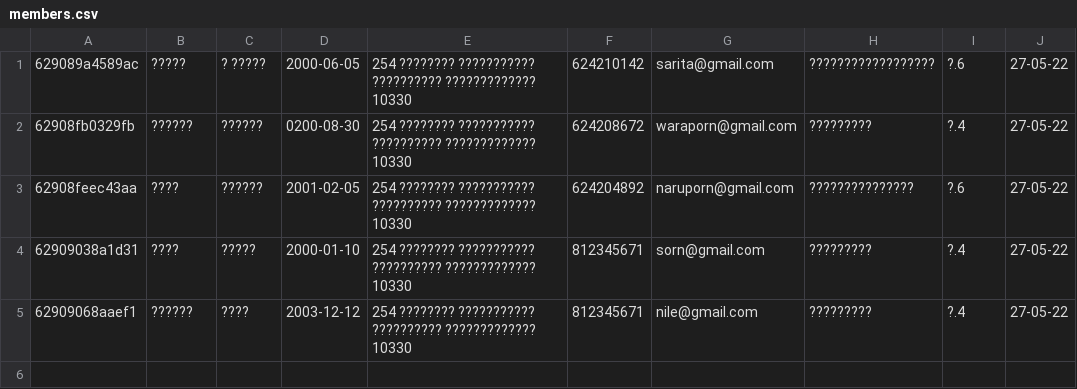
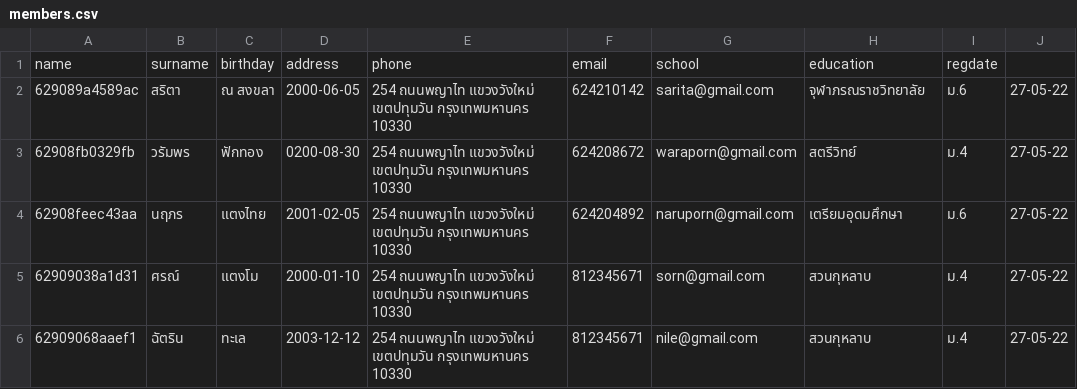
Before and after one commit to Warumporn624/web_group6_2022, a CSV file: SQL script/members.csv, drawn as a sheet.

Commit message:
Update members.csv

```diff
--- a/SQL script/members.csv
+++ b/SQL script/members.csv
@@ -1,5 +1,6 @@
-629089a4589ac,?????,? ?????,2000-06-05,254 ???????? ??????????? ?????????? ????????????? 10330,624210142,sarita@gmail.com,??????????????????,?.6,27-05-22
-62908fb0329fb,??????,??????,0200-08-30,254 ???????? ??????????? ?????????? ????????????? 10330,624208672,waraporn@gmail.com,?????????,?.4,27-05-22
-62908feec43aa,????,??????,2001-02-05,254 ???????? ??????????? ?????????? ????????????? 10330,624204892,naruporn@gmail.com,???????????????,?.6,27-05-22
-62909038a1d31,????,?????,2000-01-10,254 ???????? ??????????? ?????????? ????????????? 10330,812345671,sorn@gmail.com,?????????,?.4,27-05-22
-62909068aaef1,??????,????,2003-12-12,254 ???????? ??????????? ?????????? ????????????? 10330,812345671,nile@gmail.com,?????????,?.4,27-05-22
+name,	surname,	birthday,	address,	phone,	email,	school,	education,	regdate
+629089a4589ac,	สริตา	,ณ สงขลา,	2000-06-05	,254 ถนนพญาไท แขวงวังใหม่ เขตปทุมวัน กรุงเทพมหานคร 10330,	624210142	,sarita@gmail.com	,จุฬาภรณราชวิทยาลัย,	ม.6	,27-05-22
+62908fb0329fb,	วรัมพร	,ฟักทอง,	0200-08-30	,254 ถนนพญาไท แขวงวังใหม่ เขตปทุมวัน กรุงเทพมหานคร 10330,	624208672,	waraporn@gmail.com,	สตรีวิทย์,	ม.4,	27-05-22
+62908feec43aa,	นฤภร,	แตงไทย,	2001-02-05,	254 ถนนพญาไท แขวงวังใหม่ เขตปทุมวัน กรุงเทพมหานคร 10330,	624204892,	naruporn@gmail.com,	เตรียมอุดมศึกษา,	ม.6,	27-05-22
+62909038a1d31,	ศรณ์,	แตงโม,	2000-01-10,	254 ถนนพญาไท แขวงวังใหม่ เขตปทุมวัน กรุงเทพมหานคร 10330,	812345671,	sorn@gmail.com,	สวนกุหลาบ,	ม.4,	27-05-22
+62909068aaef1,	ฉัตริน,	ทะเล,	2003-12-12,	254 ถนนพญาไท แขวงวังใหม่ เขตปทุมวัน กรุงเทพมหานคร 10330,	812345671,	nile@gmail.com,	สวนกุหลาบ,	ม.4,	27-05-22
```
